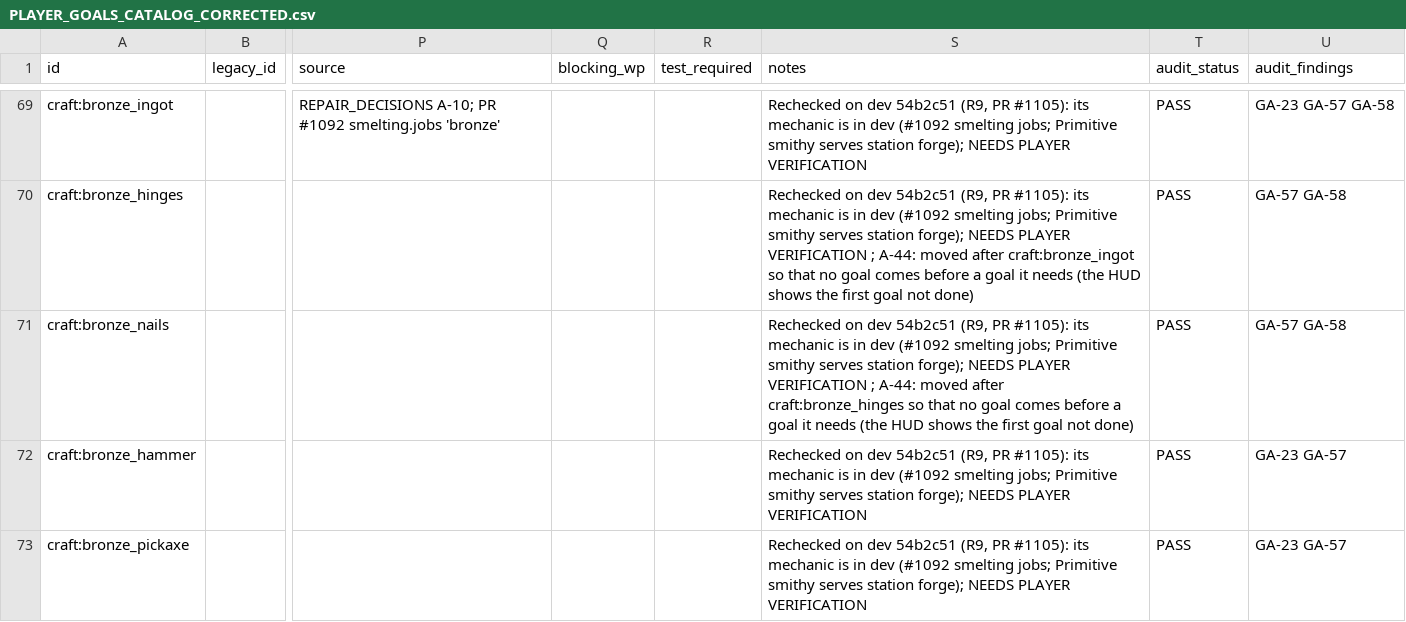
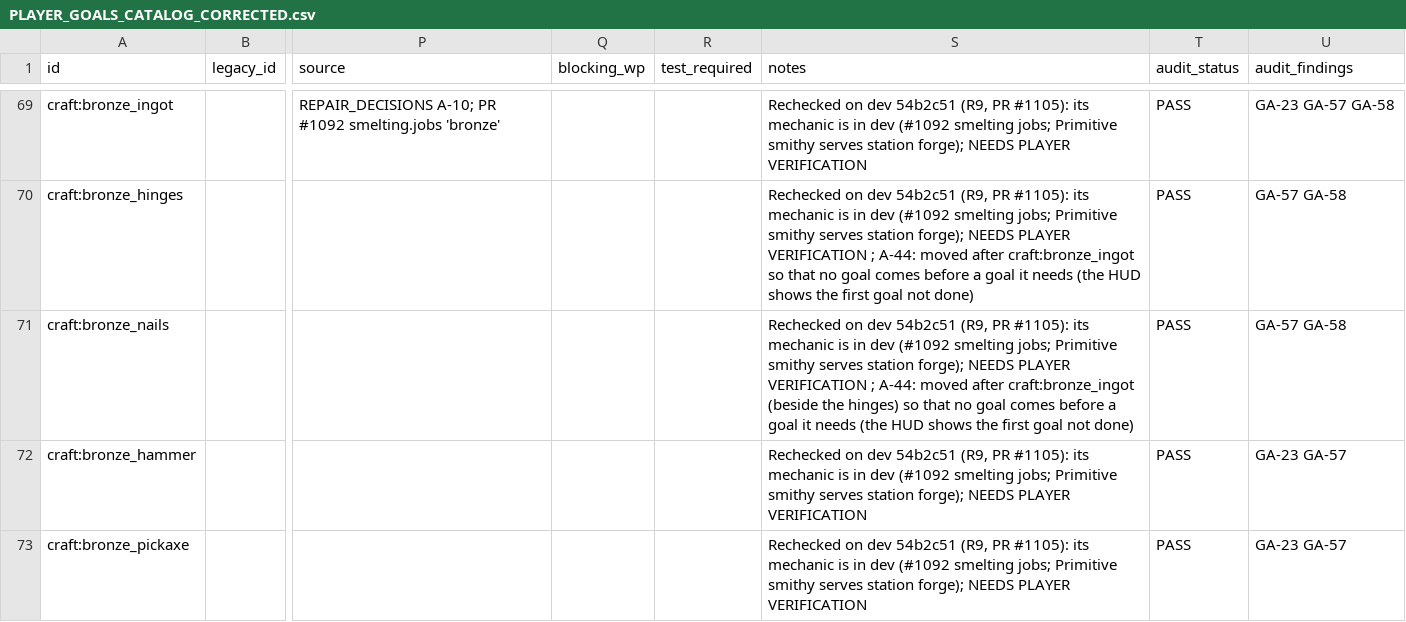
Before and after one commit to DSul3791/DynastyALWL, a CSV file: docs/design/PLAYER_GOALS_CATALOG_CORRECTED.csv, drawn as a sheet; only a part is shown, gaps mark what is left out; the diff names each change by its address in the sheet, - before the commit and + after, or states it on an @@ line.

```diff
--- a/docs/design/PLAYER_GOALS_CATALOG_CORRECTED.csv
+++ b/docs/design/PLAYER_GOALS_CATALOG_CORRECTED.csv
-S71 (notes): …moved after craft:bronze_hinges so that…
+S71 (notes): …moved after craft:bronze_ingot (beside the hinges) so that…
```
Also changed, not shown: 1 other file.
